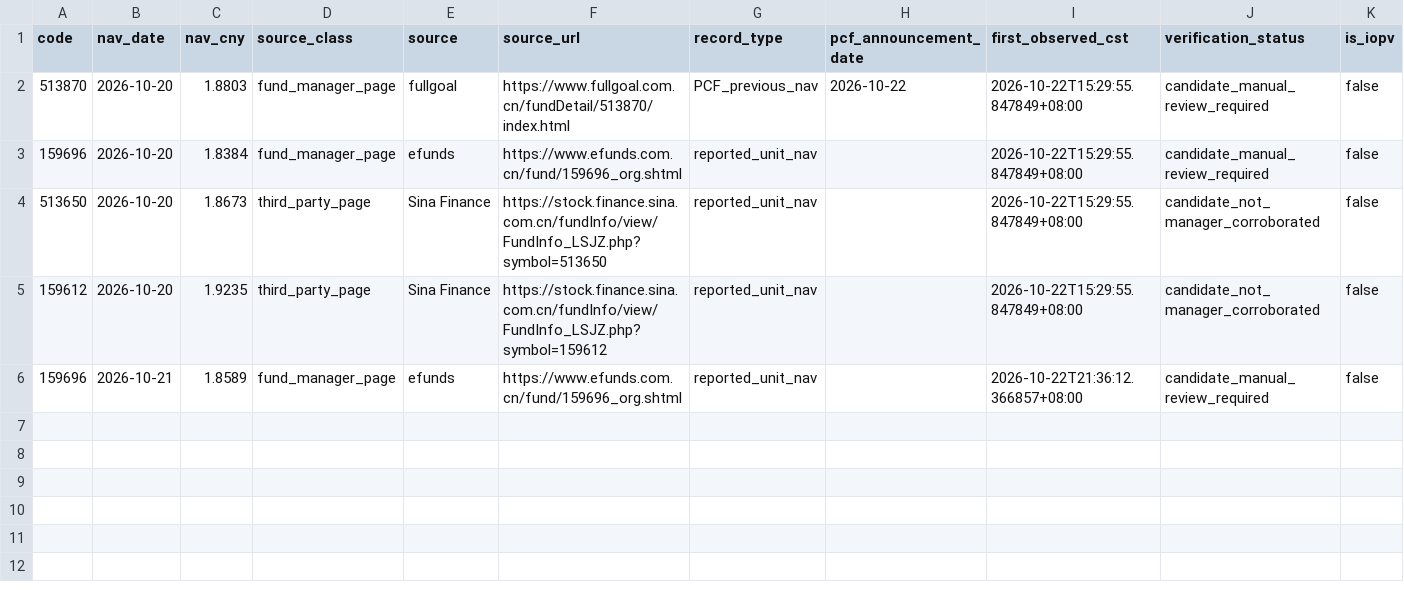
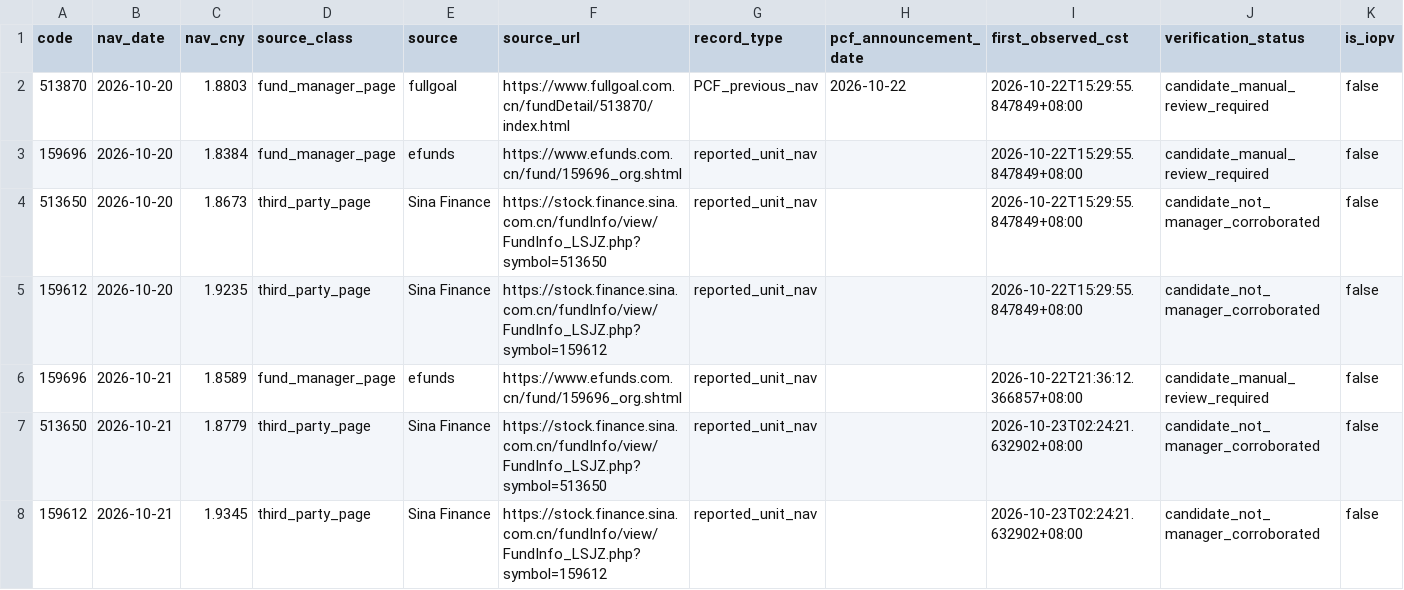
Before and after one commit to lilyQ-stack/qdii-etf-premium-tracker, a CSV file: data/nav_candidates.csv, drawn as a sheet; the diff names each change by its address in the sheet, - before the commit and + after, or states it on an @@ line.

```diff
--- a/data/nav_candidates.csv
+++ b/data/nav_candidates.csv
+row 7: 513650 | 2026-10-21 | 1.8779 | third_party_page | Sina Finance | https://stock.finance.sina.com.cn/fundInfo/view/FundInfo_LSJZ.php?symbol=513650 | reported_unit_nav |  | 2026-10-23T02:24:21.632902+08:00 | candidate_not_manager_corroborated | false
+row 8: 159612 | 2026-10-21 | 1.9345 | third_party_page | Sina Finance | https://stock.finance.sina.com.cn/fundInfo/view/FundInfo_LSJZ.php?symbol=159612 | reported_unit_nav |  | 2026-10-23T02:24:21.632902+08:00 | candidate_not_manager_corroborated | false
```
